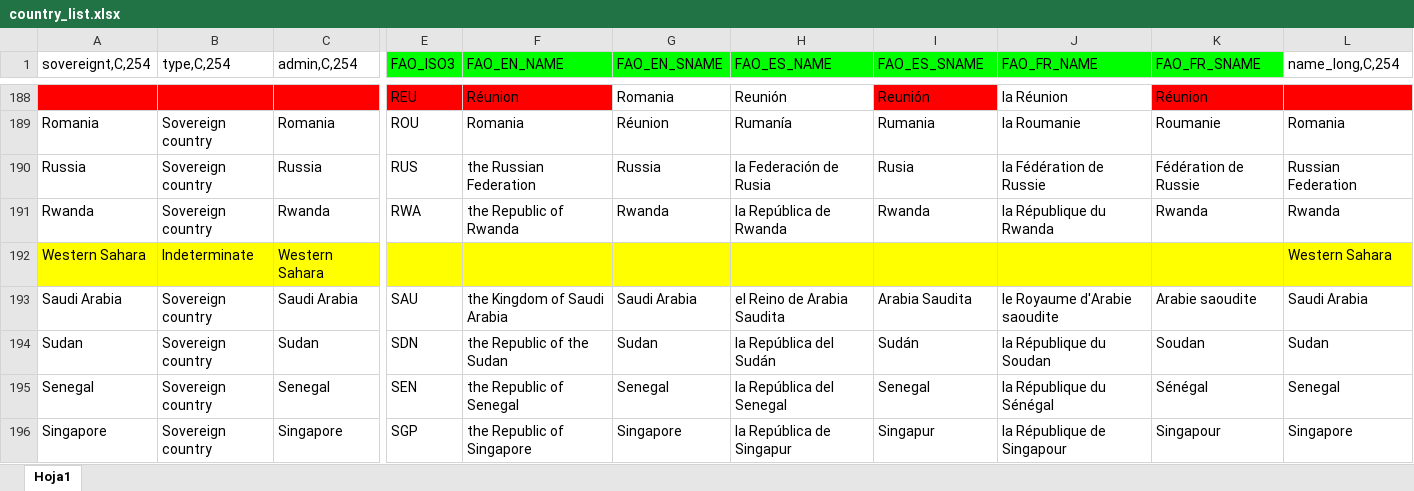
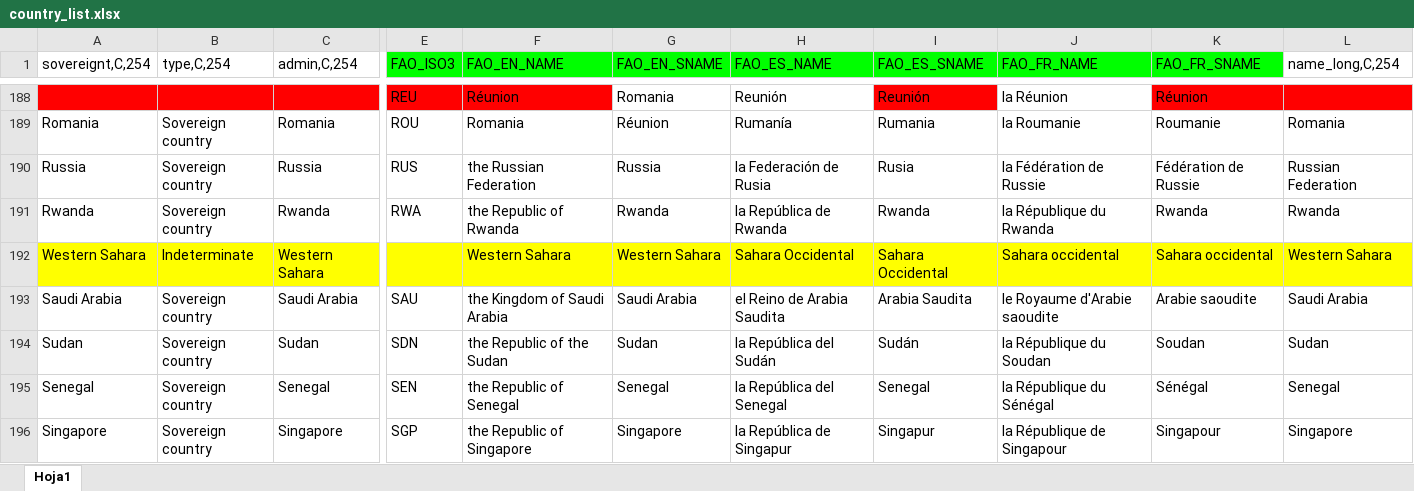
Before and after one commit to landportal/landbook-receiver, an Excel workbook: countries/country_list.xlsx, sheet Hoja1, drawn as a sheet; only a part is shown, gaps mark what is left out; values as stored, in another font and other column widths than the file's, no borders; charts and pictures not drawn; the diff covers the shown part only; the diff names each change by its address in the sheet, - before the commit and + after, or states it on an @@ line.

```diff
--- a/countries/country_list.xlsx (sheet Hoja1)
+++ b/countries/country_list.xlsx (sheet Hoja1)
-F192 (FAO_EN_NAME): (empty)
+F192 (FAO_EN_NAME): Western Sahara
-G192 (FAO_EN_SNAME): (empty)
+G192 (FAO_EN_SNAME): Western Sahara
-H192 (FAO_ES_NAME): (empty)
+H192 (FAO_ES_NAME): Sahara Occidental
-I192 (FAO_ES_SNAME): (empty)
+I192 (FAO_ES_SNAME): Sahara Occidental
-J192 (FAO_FR_NAME): (empty)
+J192 (FAO_FR_NAME): Sahara occidental
-K192 (FAO_FR_SNAME): (empty)
+K192 (FAO_FR_SNAME): Sahara occidental
```
Also changed, not shown: 134 edited cells and cell formats elsewhere in this sheet, charts or pictures.
